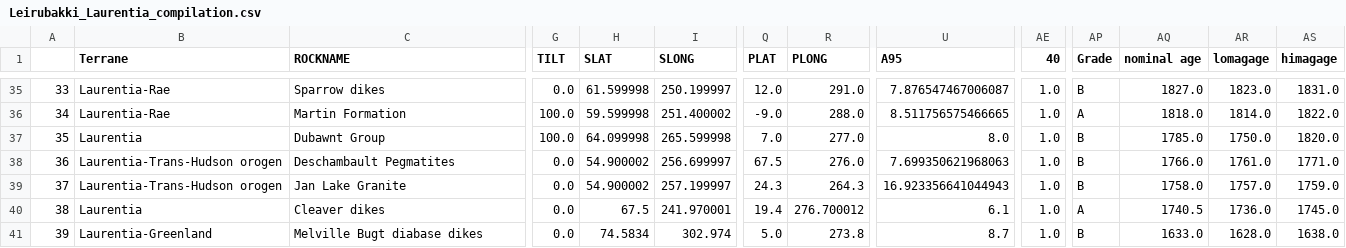
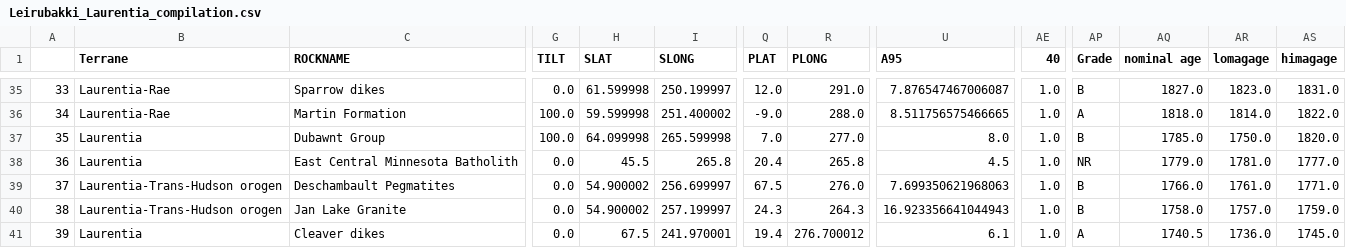
Before and after one commit to Swanson-Hysell-Group/Laurentia_Paleogeography, a CSV file: Code/Leirubakki_Laurentia_compilation.csv, drawn as a sheet; only a part is shown, gaps mark what is left out; the shorter side is filled out with more unchanged rows; addresses are those after the commit; rows hold the shown columns only; the diff names each change by its address in the sheet, - before the commit and + after, or states it on an @@ line.

```diff
--- a/Code/Leirubakki_Laurentia_compilation.csv
+++ b/Code/Leirubakki_Laurentia_compilation.csv
+row 38: 36 | Laurentia | East Central Minnesota Batholith | 0.0 | 45.5 | 265.8 | 20.4 | 265.8 | 4.5 | 1.0 | NR | 1779.0 | 1781.0 | 1777.0
@@ column A renumbered from row 39 down @@
```
Also changed, not shown: Data/Laurentia_running_mean.csv, Models/motion_paths/SH_prot_duluth_simple_reconstruct.csv, 35 other files.
